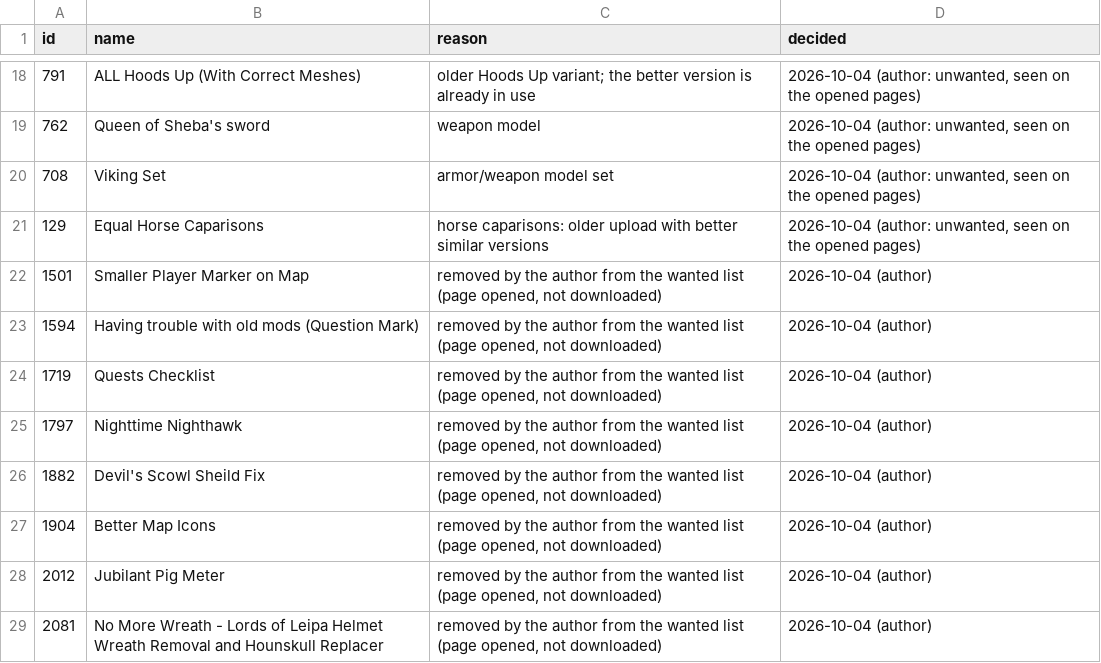
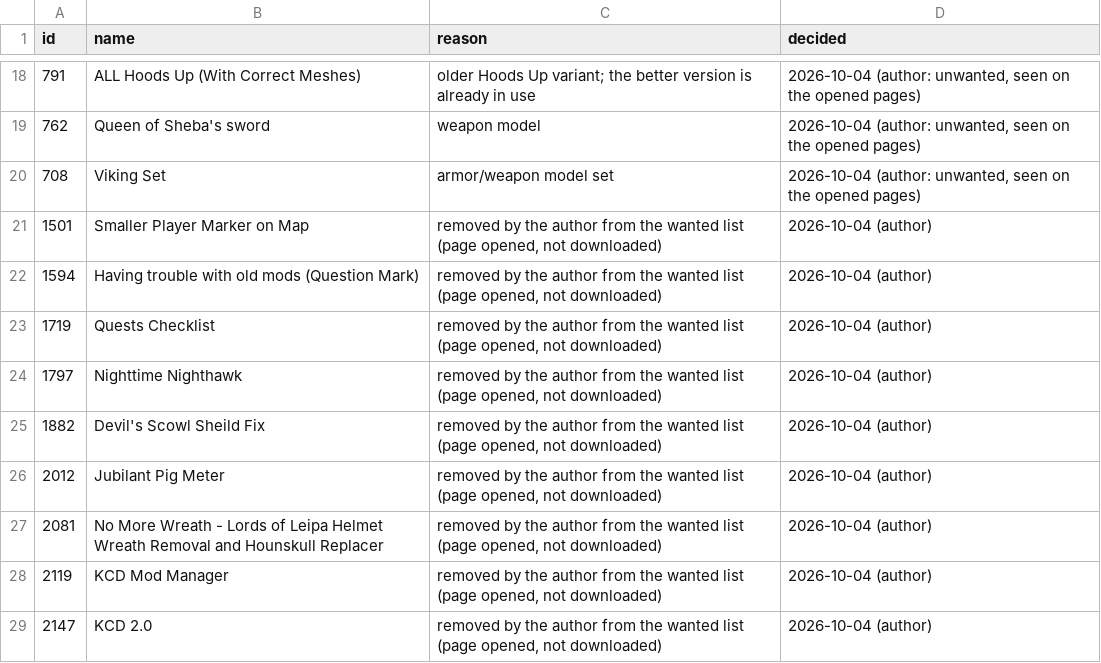
Before and after one commit to v-Kaefer/Kingdom-Refinement-Suite, a CSV file: docs/mods-review/excluded_mods.csv, drawn as a sheet; only a part is shown, gaps mark what is left out; the shorter side is filled out with more unchanged rows; the diff names each change by its address in the sheet, - before the commit and + after, or states it on an @@ line.

```diff
--- a/docs/mods-review/excluded_mods.csv
+++ b/docs/mods-review/excluded_mods.csv
-row 21: 129 | Equal Horse Caparisons | horse caparisons: older upload with better similar versions | 2026-10-04 (author: unwanted, seen on the opened pages)
-row 27: 1904 | Better Map Icons | removed by the author from the wanted list (page opened, not downloaded) | 2026-10-04 (author)
```
Also changed, not shown: docs/mods-review/download_batches.csv, docs/mods-review/list_vs_downloads.csv, 5 other files.
